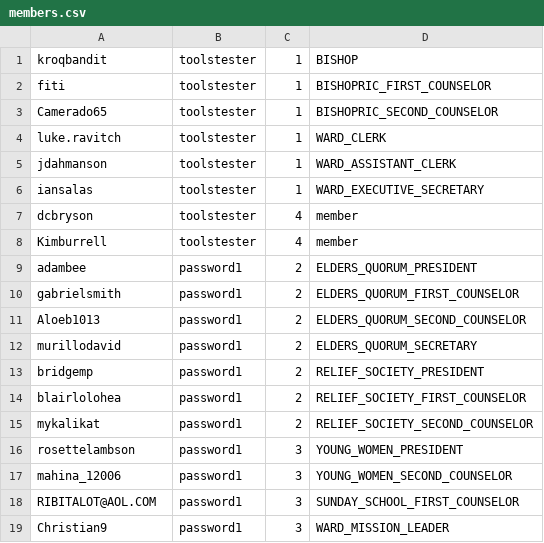
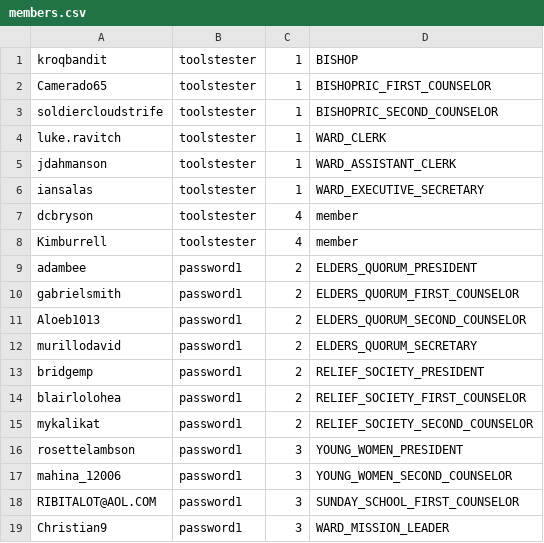
Before and after one commit to zademaxfield/LDSToolsAppium, a CSV file: src/main/java/LDSToolsAppium/members.csv, drawn as a sheet.

```diff
--- a/src/main/java/LDSToolsAppium/members.csv
+++ b/src/main/java/LDSToolsAppium/members.csv
@@ -1,4 +1,4 @@
 kroqbandit,toolstester,1,BISHOP
-fiti,toolstester,1,BISHOPRIC_FIRST_COUNSELOR
-Camerado65,toolstester,1,BISHOPRIC_SECOND_COUNSELOR
+Camerado65,toolstester,1,BISHOPRIC_FIRST_COUNSELOR
+soldiercloudstrife,toolstester,1,BISHOPRIC_SECOND_COUNSELOR
 luke.ravitch,toolstester,1,WARD_CLERK
```
Also changed, not shown: 5 other files.
